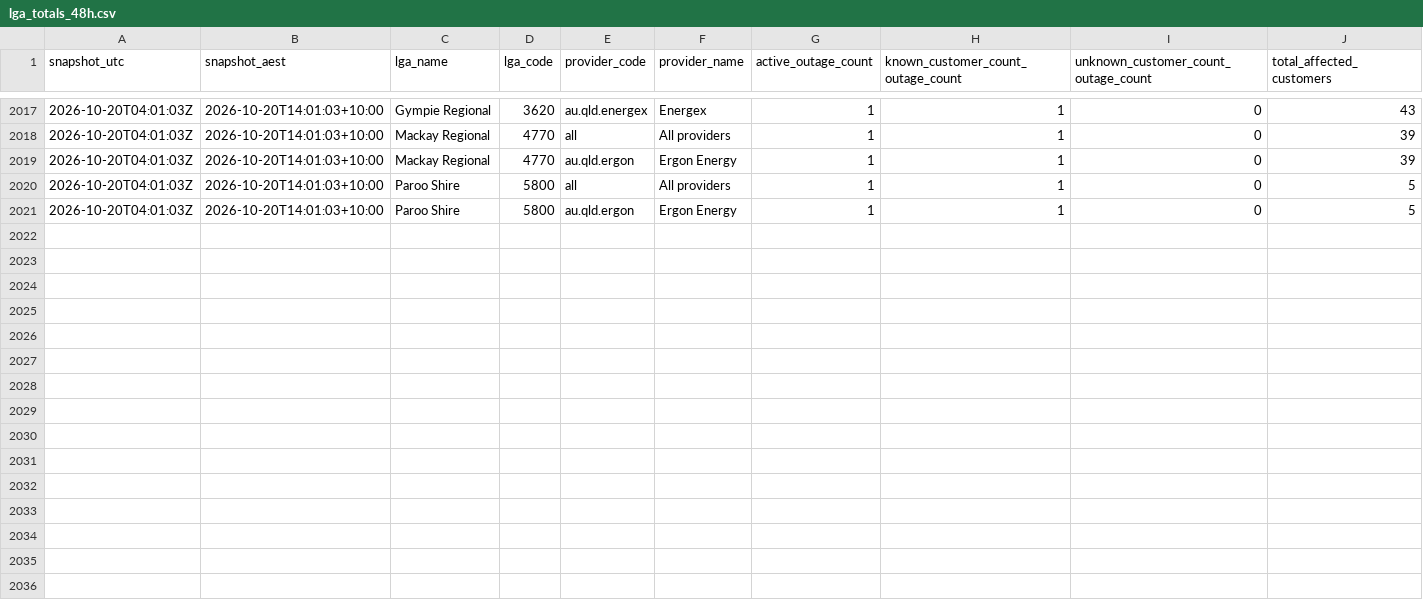
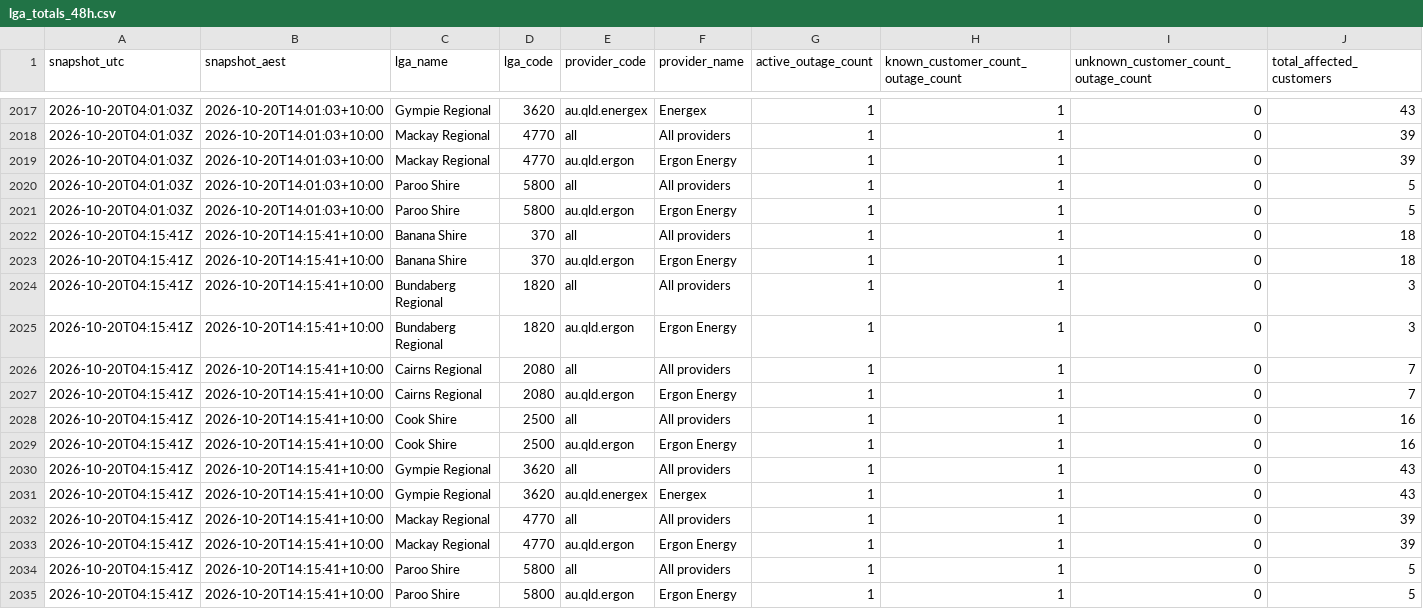
Before and after one commit to gowlettluke/qldpoweroutages, a CSV file: data/lga_totals_48h.csv, drawn as a sheet; only a part is shown, gaps mark what is left out; rows hold the shown columns only; the diff names each change by its address in the sheet, - before the commit and + after, or states it on an @@ line.

```diff
--- a/data/lga_totals_48h.csv
+++ b/data/lga_totals_48h.csv
+row 2022: 2026-10-20T04:15:41Z | 2026-10-20T14:15:41+10:00 | Banana Shire | 370 | all | All providers | 1 | 1 | 0 | 18
+row 2023: 2026-10-20T04:15:41Z | 2026-10-20T14:15:41+10:00 | Banana Shire | 370 | au.qld.ergon | Ergon Energy | 1 | 1 | 0 | 18
+row 2024: 2026-10-20T04:15:41Z | 2026-10-20T14:15:41+10:00 | Bundaberg Regional | 1820 | all | All providers | 1 | 1 | 0 | 3
+row 2025: 2026-10-20T04:15:41Z | 2026-10-20T14:15:41+10:00 | Bundaberg Regional | 1820 | au.qld.ergon | Ergon Energy | 1 | 1 | 0 | 3
+row 2026: 2026-10-20T04:15:41Z | 2026-10-20T14:15:41+10:00 | Cairns Regional | 2080 | all | All providers | 1 | 1 | 0 | 7
+row 2027: 2026-10-20T04:15:41Z | 2026-10-20T14:15:41+10:00 | Cairns Regional | 2080 | au.qld.ergon | Ergon Energy | 1 | 1 | 0 | 7
+row 2028: 2026-10-20T04:15:41Z | 2026-10-20T14:15:41+10:00 | Cook Shire | 2500 | all | All providers | 1 | 1 | 0 | 16
+row 2029: 2026-10-20T04:15:41Z | 2026-10-20T14:15:41+10:00 | Cook Shire | 2500 | au.qld.ergon | Ergon Energy | 1 | 1 | 0 | 16
+row 2030: 2026-10-20T04:15:41Z | 2026-10-20T14:15:41+10:00 | Gympie Regional | 3620 | all | All providers | 1 | 1 | 0 | 43
+row 2031: 2026-10-20T04:15:41Z | 2026-10-20T14:15:41+10:00 | Gympie Regional | 3620 | au.qld.energex | Energex | 1 | 1 | 0 | 43
+row 2032: 2026-10-20T04:15:41Z | 2026-10-20T14:15:41+10:00 | Mackay Regional | 4770 | all | All providers | 1 | 1 | 0 | 39
+row 2033: 2026-10-20T04:15:41Z | 2026-10-20T14:15:41+10:00 | Mackay Regional | 4770 | au.qld.ergon | Ergon Energy | 1 | 1 | 0 | 39
+row 2034: 2026-10-20T04:15:41Z | 2026-10-20T14:15:41+10:00 | Paroo Shire | 5800 | all | All providers | 1 | 1 | 0 | 5
+row 2035: 2026-10-20T04:15:41Z | 2026-10-20T14:15:41+10:00 | Paroo Shire | 5800 | au.qld.ergon | Ergon Energy | 1 | 1 | 0 | 5
```
Also changed, not shown: data/lga_cumulative_48h.csv, data/lga_totals_latest.csv, 4 other files.
